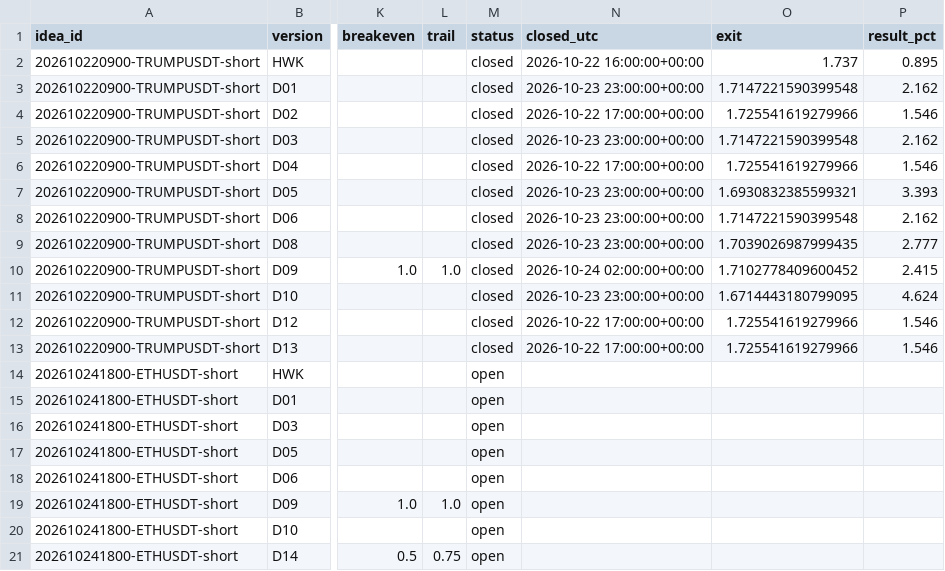
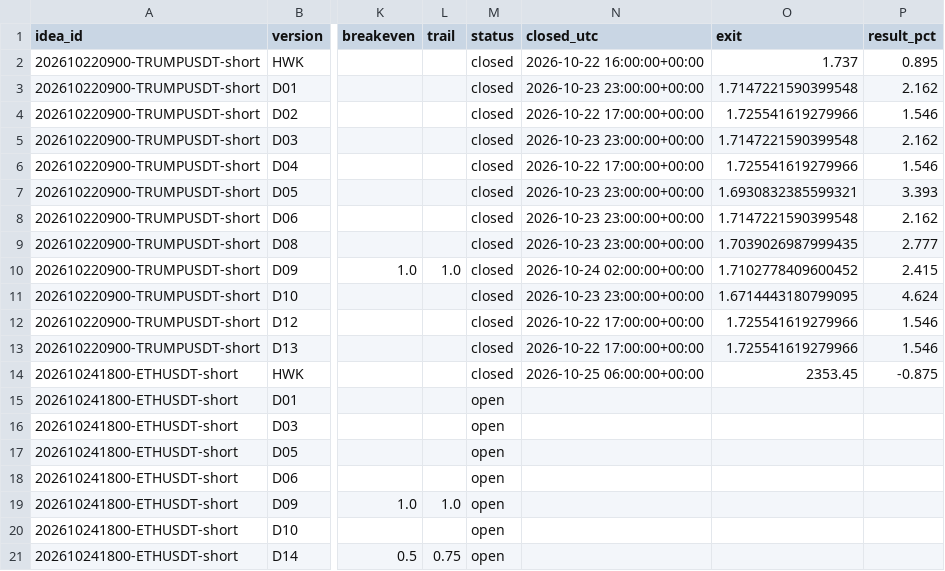
Before and after one commit to atwirabih01-creator/my-first-project, a CSV file: trading/journal/paper_trades.csv, drawn as a sheet; only a part is shown, gaps mark what is left out; the diff names each change by its address in the sheet, - before the commit and + after, or states it on an @@ line.

```diff
--- a/trading/journal/paper_trades.csv
+++ b/trading/journal/paper_trades.csv
-M14 (status): open
+M14 (status): closed
-N14 (closed_utc): (empty)
+N14 (closed_utc): 2026-10-25 06:00:00+00:00
-O14 (exit): (empty)
+O14 (exit): 2353.45
-P14 (result_pct): (empty)
+P14 (result_pct): -0.875
```
Also changed, not shown: 3 other files.
